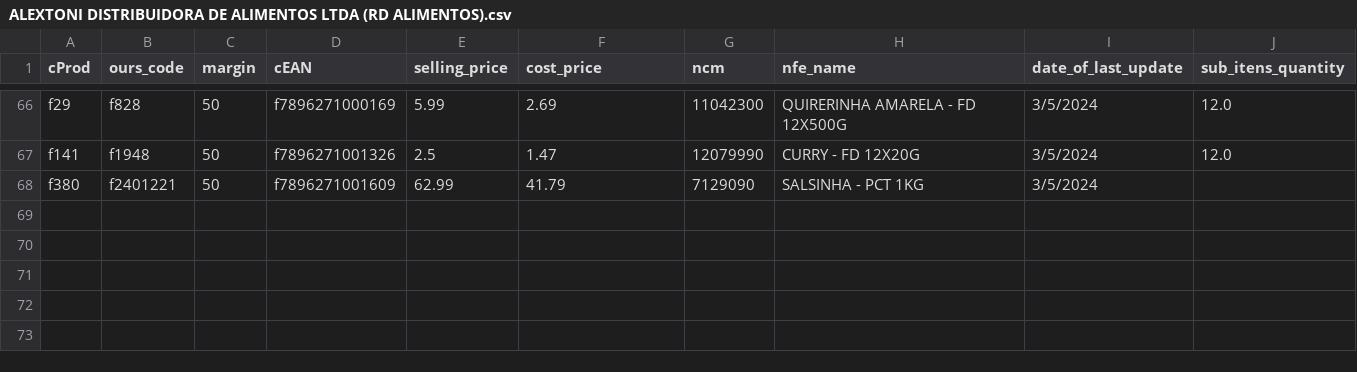
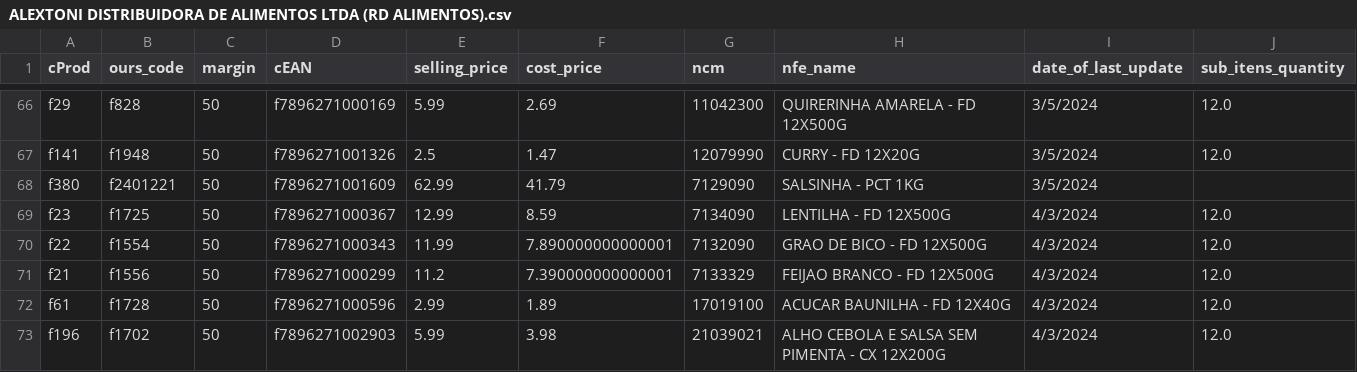
Before and after one commit to I3run01/bot-update-price-python, a CSV file: database/ALEXTONI DISTRIBUIDORA DE ALIMENTOS LTDA (RD ALIMENTOS).csv, drawn as a sheet; only a part is shown, gaps mark what is left out.

```diff
--- a/database/ALEXTONI DISTRIBUIDORA DE ALIMENTOS LTDA (RD ALIMENTOS).csv
+++ b/database/ALEXTONI DISTRIBUIDORA DE ALIMENTOS LTDA (RD ALIMENTOS).csv
@@ -68 +68,6 @@ f141,f1948,50,f7896271001326,2.5,1.47,12079990,CURRY - FD 12X20G,3/5/2024,12.0
 f380,f2401221,50,f7896271001609,62.99,41.79,7129090,SALSINHA - PCT 1KG,3/5/2024,
+f23,f1725,50,f7896271000367,12.99,8.59,7134090,LENTILHA - FD 12X500G,4/3/2024,12.0
+f22,f1554,50,f7896271000343,11.99,7.890000000000001,7132090,GRAO DE BICO - FD 12X500G,4/3/2024,12.0
+f21,f1556,50,f7896271000299,11.2,7.390000000000001,7133329,FEIJAO BRANCO - FD 12X500G,4/3/2024,12.0
+f61,f1728,50,f7896271000596,2.99,1.89,17019100,ACUCAR BAUNILHA - FD 12X40G,4/3/2024,12.0
+f196,f1702,50,f7896271002903,5.99,3.98,21039021,ALHO CEBOLA E SALSA SEM PIMENTA - CX 12X200G,4/3/2024,12.0
```
Also changed, not shown: database/AMABILE MASSAS PRODUTOS ALIMENTICIOS LTD.csv, database/CABE INDUSTRIA E COMERCIO DE ALIMENTOS E BEBIDAS LTDA.csv, 12 other files.
